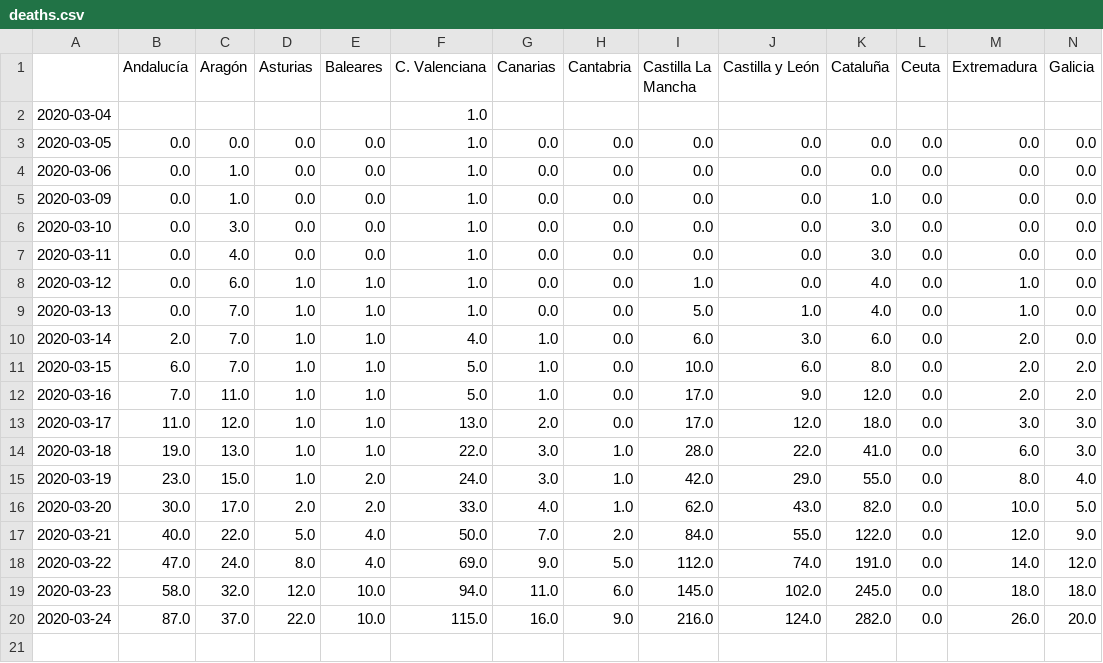
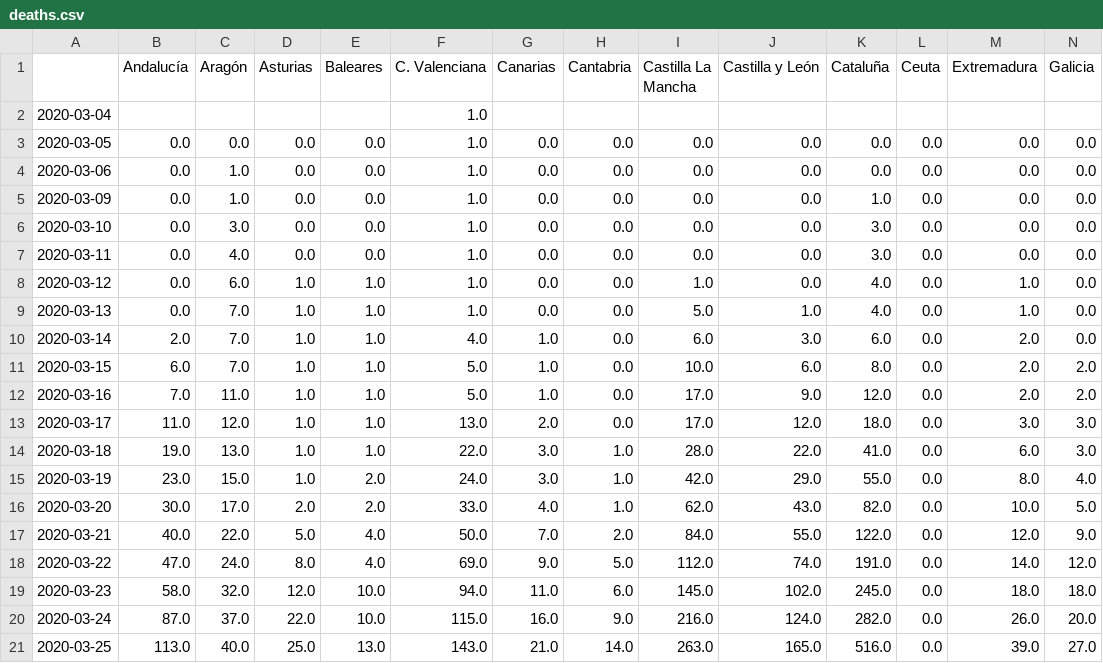
Before and after one commit to atibaup/covid-spain, a CSV file: consolidated/deaths.csv, drawn as a sheet; only a part is shown; rows hold the shown columns only; the diff names each change by its address in the sheet, - before the commit and + after, or states it on an @@ line.

```diff
--- a/consolidated/deaths.csv
+++ b/consolidated/deaths.csv
+row 21: 2020-03-25 | 113.0 | 40.0 | 25.0 | 13.0 | 143.0 | 21.0 | 14.0 | 263.0 | 165.0 | 516.0 | 0.0 | 39.0 | 27.0
```
Also changed, not shown: consolidated/diagnosed.csv, consolidated/icu.csv, 4 other files.
